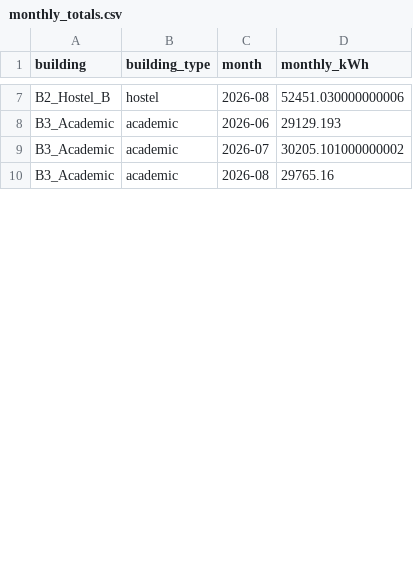
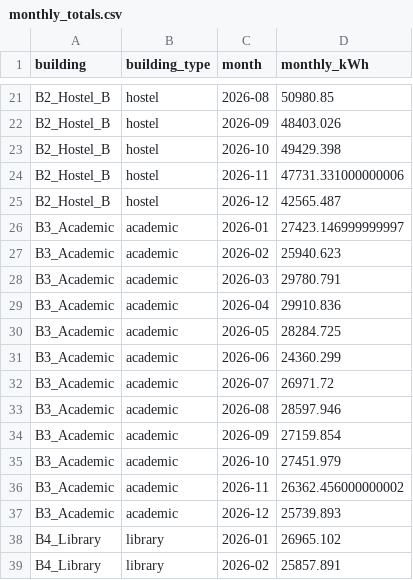
Before and after one commit to AkshatAgrawal946/tanacious, a CSV file: data/raw/monthly_totals.csv, drawn as a sheet; only a part is shown, gaps mark what is left out; addresses are those after the commit; the diff covers the shown part only; the diff names each change by its address in the sheet, - before the commit and + after, or states it on an @@ line.

```diff
--- a/data/raw/monthly_totals.csv
+++ b/data/raw/monthly_totals.csv
-D21 (monthly_kWh): 52451.030000000006
+D21 (monthly_kWh): 50980.85
+row 22: B2_Hostel_B | hostel | 2026-09 | 48403.026
+row 23: B2_Hostel_B | hostel | 2026-10 | 49429.398
+row 24: B2_Hostel_B | hostel | 2026-11 | 47731.331000000006
+row 25: B2_Hostel_B | hostel | 2026-12 | 42565.487
+row 26: B3_Academic | academic | 2026-01 | 27423.146999999997
+row 27: B3_Academic | academic | 2026-02 | 25940.623
+row 28: B3_Academic | academic | 2026-03 | 29780.791
+row 29: B3_Academic | academic | 2026-04 | 29910.836
+row 30: B3_Academic | academic | 2026-05 | 28284.725
-D31 (monthly_kWh): 29129.193
+D31 (monthly_kWh): 24360.299
-D32 (monthly_kWh): 30205.101000000002
+D32 (monthly_kWh): 26971.72
-D33 (monthly_kWh): 29765.16
+D33 (monthly_kWh): 28597.946
+row 34: B3_Academic | academic | 2026-09 | 27159.854
+row 35: B3_Academic | academic | 2026-10 | 27451.979
+row 36: B3_Academic | academic | 2026-11 | 26362.456000000002
+row 37: B3_Academic | academic | 2026-12 | 25739.893
+row 38: B4_Library | library | 2026-01 | 26965.102
+row 39: B4_Library | library | 2026-02 | 25857.891
```
Also changed, not shown: 30 added rows and 11 edited cells elsewhere in this file, data/processed/model_comparison_metrics.csv, 12 other files.
